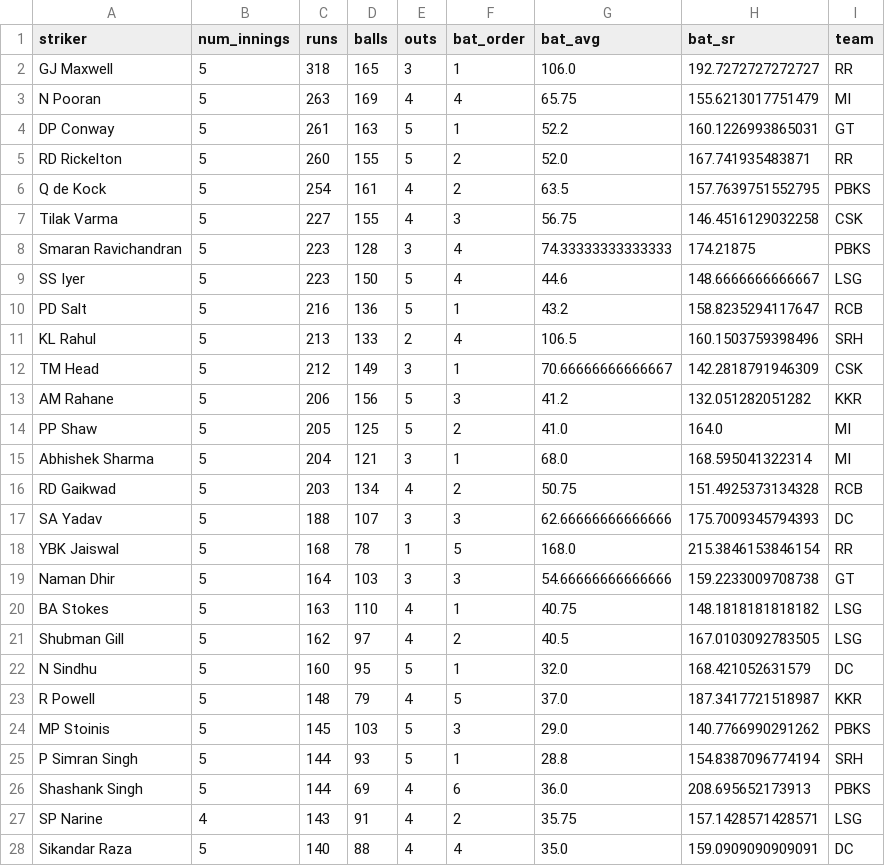
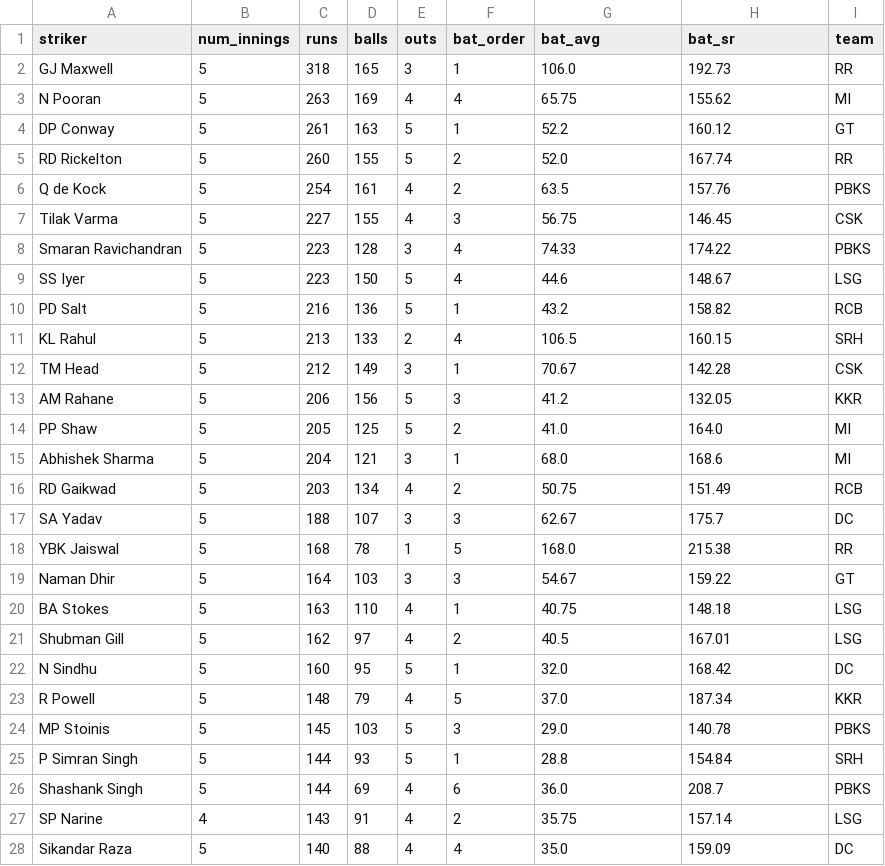
Before and after one commit to RoumyaDas/SPL, a CSV file: SPL/data/special_stats/tab13.csv, drawn as a sheet; only a part is shown; the diff covers the shown part only.

Commit message:
upto stats 16

```diff
--- a/SPL/data/special_stats/tab13.csv
+++ b/SPL/data/special_stats/tab13.csv
@@ -1,28 +1,28 @@
 striker,num_innings,runs,balls,outs,bat_order,bat_avg,bat_sr,team
-GJ Maxwell,5,318,165,3,1,106.0,192.7272727272727,RR
-N Pooran,5,263,169,4,4,65.75,155.6213017751479,MI
-DP Conway,5,261,163,5,1,52.2,160.1226993865031,GT
-RD Rickelton,5,260,155,5,2,52.0,167.741935483871,RR
-Q de Kock,5,254,161,4,2,63.5,157.7639751552795,PBKS
-Tilak Varma,5,227,155,4,3,56.75,146.4516129032258,CSK
-Smaran Ravichandran,5,223,128,3,4,74.33333333333333,174.21875,PBKS
-SS Iyer,5,223,150,5,4,44.6,148.6666666666667,LSG
-PD Salt,5,216,136,5,1,43.2,158.8235294117647,RCB
-KL Rahul,5,213,133,2,4,106.5,160.1503759398496,SRH
-TM Head,5,212,149,3,1,70.66666666666667,142.2818791946309,CSK
-AM Rahane,5,206,156,5,3,41.2,132.051282051282,KKR
+GJ Maxwell,5,318,165,3,1,106.0,192.73,RR
+N Pooran,5,263,169,4,4,65.75,155.62,MI
+DP Conway,5,261,163,5,1,52.2,160.12,GT
+RD Rickelton,5,260,155,5,2,52.0,167.74,RR
+Q de Kock,5,254,161,4,2,63.5,157.76,PBKS
+Tilak Varma,5,227,155,4,3,56.75,146.45,CSK
+Smaran Ravichandran,5,223,128,3,4,74.33,174.22,PBKS
+SS Iyer,5,223,150,5,4,44.6,148.67,LSG
+PD Salt,5,216,136,5,1,43.2,158.82,RCB
+KL Rahul,5,213,133,2,4,106.5,160.15,SRH
+TM Head,5,212,149,3,1,70.67,142.28,CSK
+AM Rahane,5,206,156,5,3,41.2,132.05,KKR
 PP Shaw,5,205,125,5,2,41.0,164.0,MI
-Abhishek Sharma,5,204,121,3,1,68.0,168.595041322314,MI
-RD Gaikwad,5,203,134,4,2,50.75,151.4925373134328,RCB
-SA Yadav,5,188,107,3,3,62.66666666666666,175.7009345794393,DC
-YBK Jaiswal,5,168,78,1,5,168.0,215.3846153846154,RR
-Naman Dhir,5,164,103,3,3,54.66666666666666,159.2233009708738,GT
-BA Stokes,5,163,110,4,1,40.75,148.1818181818182,LSG
-Shubman Gill,5,162,97,4,2,40.5,167.0103092783505,LSG
-N Sindhu,5,160,95,5,1,32.0,168.421052631579,DC
-R Powell,5,148,79,4,5,37.0,187.3417721518987,KKR
-MP Stoinis,5,145,103,5,3,29.0,140.7766990291262,PBKS
-P Simran Singh,5,144,93,5,1,28.8,154.8387096774194,SRH
-Shashank Singh,5,144,69,4,6,36.0,208.695652173913,PBKS
-SP Narine,4,143,91,4,2,35.75,157.1428571428571,LSG
-Sikandar Raza,5,140,88,4,4,35.0,159.0909090909091,DC
+Abhishek Sharma,5,204,121,3,1,68.0,168.6,MI
+RD Gaikwad,5,203,134,4,2,50.75,151.49,RCB
+SA Yadav,5,188,107,3,3,62.67,175.7,DC
+YBK Jaiswal,5,168,78,1,5,168.0,215.38,RR
+Naman Dhir,5,164,103,3,3,54.67,159.22,GT
+BA Stokes,5,163,110,4,1,40.75,148.18,LSG
+Shubman Gill,5,162,97,4,2,40.5,167.01,LSG
+N Sindhu,5,160,95,5,1,32.0,168.42,DC
+R Powell,5,148,79,4,5,37.0,187.34,KKR
+MP Stoinis,5,145,103,5,3,29.0,140.78,PBKS
+P Simran Singh,5,144,93,5,1,28.8,154.84,SRH
+Shashank Singh,5,144,69,4,6,36.0,208.7,PBKS
+SP Narine,4,143,91,4,2,35.75,157.14,LSG
+Sikandar Raza,5,140,88,4,4,35.0,159.09,DC
```
Also changed, not shown: 120 edited cells elsewhere in this file, SPL/data/special_stats/tab12.csv, SPL/data/special_stats/tab14.csv, 2 other files.
